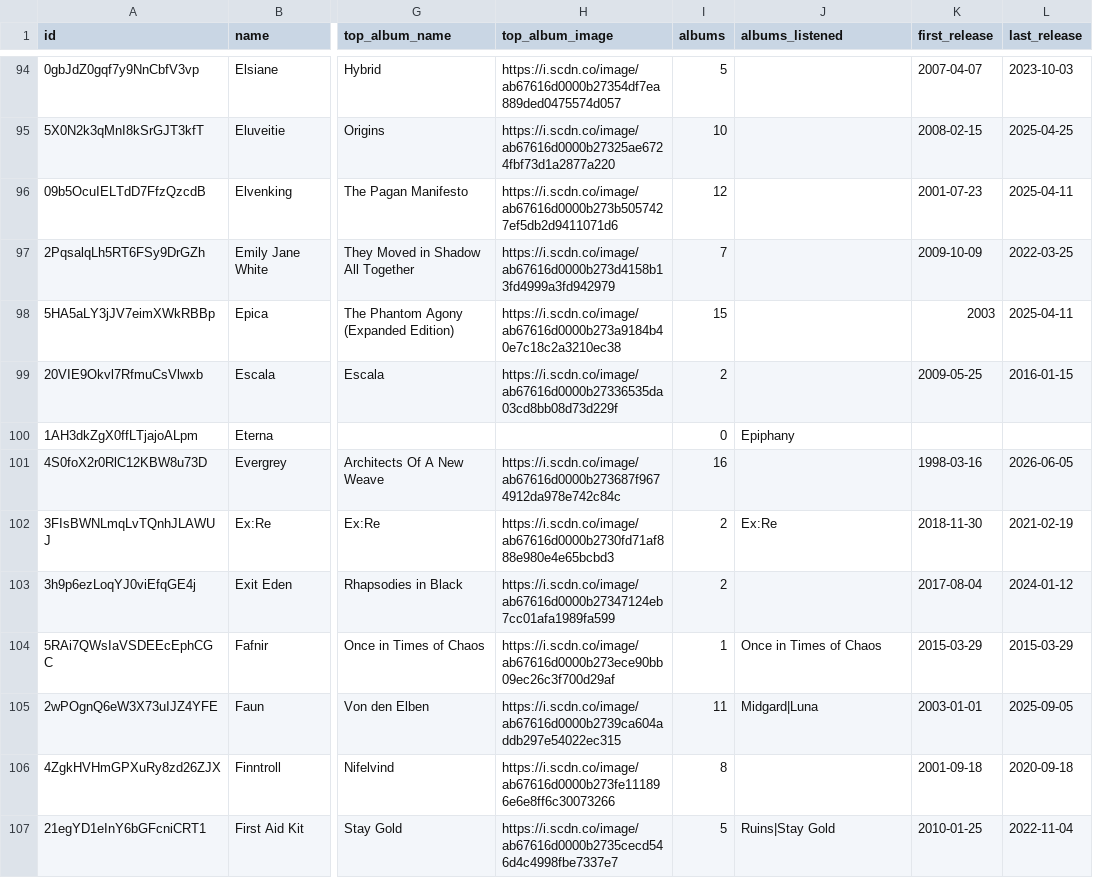
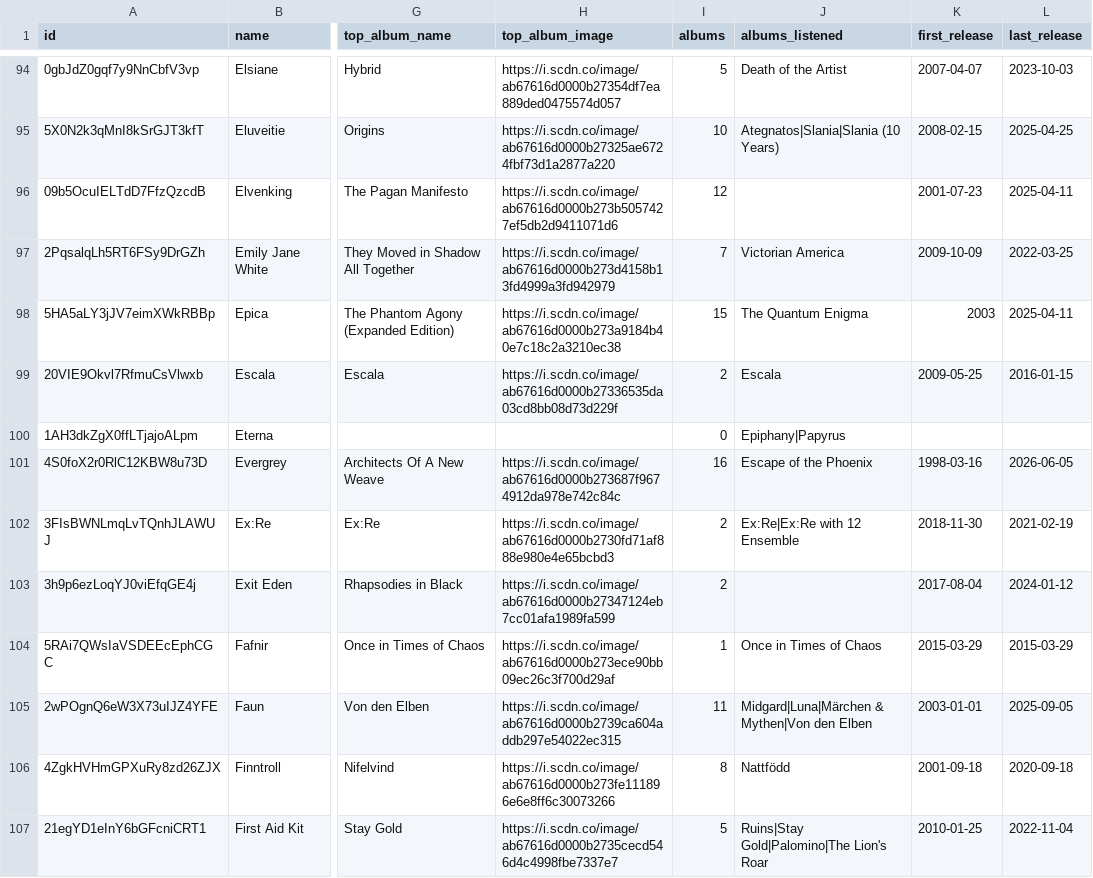
Before and after one commit to dinhani/spotify-launcher, a TSV file: data/artists.tsv, drawn as a sheet; only a part is shown, gaps mark what is left out; the diff covers the shown part only; the diff names each change by its address in the sheet, - before the commit and + after, or states it on an @@ line.

```diff
--- a/data/artists.tsv
+++ b/data/artists.tsv
-J94 (albums_listened): (empty)
+J94 (albums_listened): Death of the Artist
-J95 (albums_listened): (empty)
+J95 (albums_listened): Ategnatos|Slania|Slania (10 Years)
-J97 (albums_listened): (empty)
+J97 (albums_listened): Victorian America
-J98 (albums_listened): (empty)
+J98 (albums_listened): The Quantum Enigma
-J99 (albums_listened): (empty)
+J99 (albums_listened): Escala
-J100 (albums_listened): Epiphany
+J100 (albums_listened): Epiphany|Papyrus
-J101 (albums_listened): (empty)
+J101 (albums_listened): Escape of the Phoenix
-J102 (albums_listened): Ex:Re
+J102 (albums_listened): Ex:Re|Ex:Re with 12 Ensemble
-J105 (albums_listened): Midgard|Luna
+J105 (albums_listened): Midgard|Luna|Märchen & Mythen|Von den Elben
-J106 (albums_listened): (empty)
+J106 (albums_listened): Nattfödd
-J107 (albums_listened): Ruins|Stay Gold
+J107 (albums_listened): Ruins|Stay Gold|Palomino|The Lion's Roar
```
Also changed, not shown: 143 edited cells elsewhere in this file, 3 other files.
